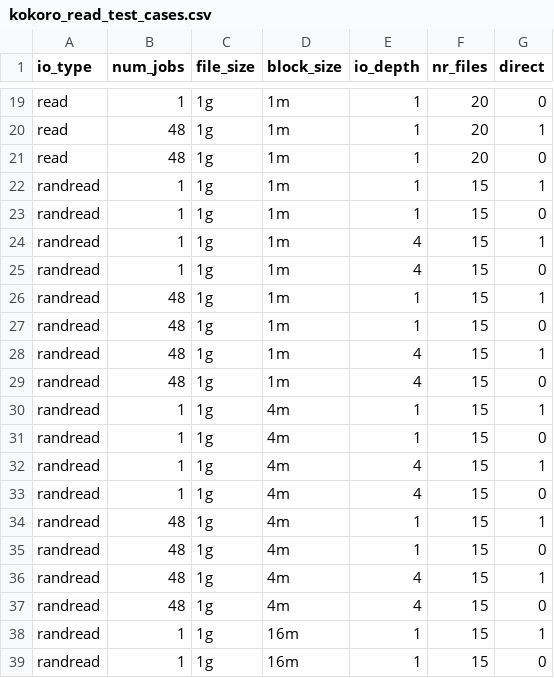
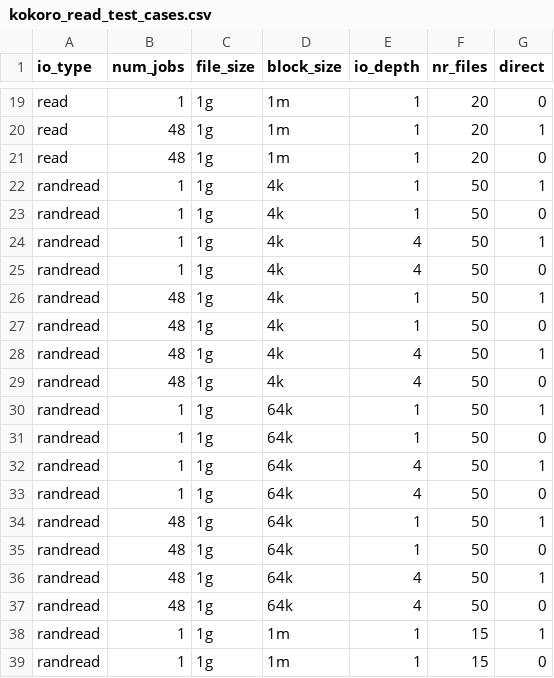
Before and after one commit to GoogleCloudPlatform/gcsfuse-tools, a CSV file: distributed-micro-benchmark/test_suites/kokoro/kokoro_read_test_cases.csv, drawn as a sheet; only a part is shown, gaps mark what is left out; the shorter side is filled out with more unchanged rows; the diff names each change by its address in the sheet, - before the commit and + after, or states it on an @@ line.

Commit message:
Fix: Skip CSV header in monitor stats & Add randread tests (#167)
- Fix the resource monitor stats calculation to skip the CSV header line.
- Add additional 4k and 64k randread test cases to Kokoro read suite.

```diff
--- a/distributed-micro-benchmark/test_suites/kokoro/kokoro_read_test_cases.csv
+++ b/distributed-micro-benchmark/test_suites/kokoro/kokoro_read_test_cases.csv
+row 22: randread | 1 | 1g | 4k | 1 | 50 | 1
+row 23: randread | 1 | 1g | 4k | 1 | 50 | 0
+row 24: randread | 1 | 1g | 4k | 4 | 50 | 1
+row 25: randread | 1 | 1g | 4k | 4 | 50 | 0
+row 26: randread | 48 | 1g | 4k | 1 | 50 | 1
+row 27: randread | 48 | 1g | 4k | 1 | 50 | 0
+row 28: randread | 48 | 1g | 4k | 4 | 50 | 1
+row 29: randread | 48 | 1g | 4k | 4 | 50 | 0
+row 30: randread | 1 | 1g | 64k | 1 | 50 | 1
+row 31: randread | 1 | 1g | 64k | 1 | 50 | 0
+row 32: randread | 1 | 1g | 64k | 4 | 50 | 1
+row 33: randread | 1 | 1g | 64k | 4 | 50 | 0
+row 34: randread | 48 | 1g | 64k | 1 | 50 | 1
+row 35: randread | 48 | 1g | 64k | 1 | 50 | 0
+row 36: randread | 48 | 1g | 64k | 4 | 50 | 1
+row 37: randread | 48 | 1g | 64k | 4 | 50 | 0
```
Also changed, not shown: 1 other file.
